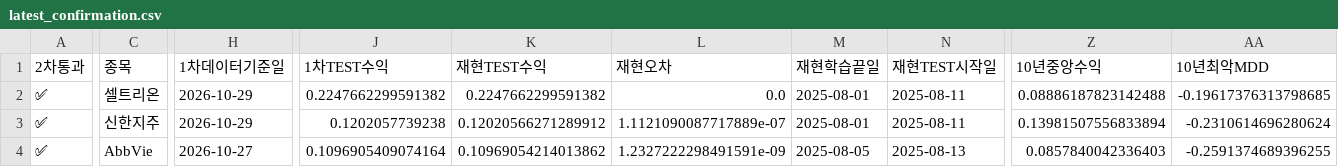
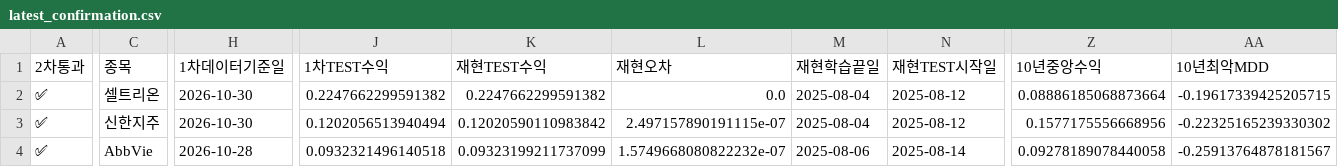
Before and after one commit to dg4200355-arch/apex-ai-trading-bot, a CSV file: reports/latest_confirmation.csv, drawn as a sheet; only a part is shown, gaps mark what is left out; the diff covers the shown part only; the diff names each change by its address in the sheet, - before the commit and + after, or states it on an @@ line.

```diff
--- a/reports/latest_confirmation.csv
+++ b/reports/latest_confirmation.csv
-H2:H3 (1차데이터기준일): 2026-10-29
+H2:H3 (1차데이터기준일): 2026-10-30
-M2:M3 (재현학습끝일): 2025-08-01
+M2:M3 (재현학습끝일): 2025-08-04
-N2:N3 (재현TEST시작일): 2025-08-11
+N2:N3 (재현TEST시작일): 2025-08-12
-Z2 (10년중앙수익): 0.08886187823142488
+Z2 (10년중앙수익): 0.08886185068873664
-AA2 (10년최악MDD): -0.19617376313798685
+AA2 (10년최악MDD): -0.19617339425205715
-J3 (1차TEST수익): 0.1202057739238
+J3 (1차TEST수익): 0.1202056513940494
-K3 (재현TEST수익): 0.12020566271289912
+K3 (재현TEST수익): 0.12020590110983842
-L3 (재현오차): 1.1121090087717889e-07
+L3 (재현오차): 2.497157890191115e-07
-Z3 (10년중앙수익): 0.13981507556833894
+Z3 (10년중앙수익): 0.1577175556668956
-AA3 (10년최악MDD): -0.2310614696280624
+AA3 (10년최악MDD): -0.22325165239330302
-H4 (1차데이터기준일): 2026-10-27
+H4 (1차데이터기준일): 2026-10-28
-J4 (1차TEST수익): 0.1096905409074164
+J4 (1차TEST수익): 0.0932321496140518
-K4 (재현TEST수익): 0.10969054214013862
+K4 (재현TEST수익): 0.09323199211737099
-L4 (재현오차): 1.2327222298491591e-09
+L4 (재현오차): 1.5749668080822232e-07
-M4 (재현학습끝일): 2025-08-05
+M4 (재현학습끝일): 2025-08-06
-N4 (재현TEST시작일): 2025-08-13
+N4 (재현TEST시작일): 2025-08-14
-Z4 (10년중앙수익): 0.0857840042336403
+Z4 (10년중앙수익): 0.09278189078440058
-AA4 (10년최악MDD): -0.2591374689396255
+AA4 (10년최악MDD): -0.25913764878181567
```
Also changed, not shown: 37 edited cells elsewhere in this file, reports/latest_validation.csv, reports/paper_account.csv, 12 other files.
